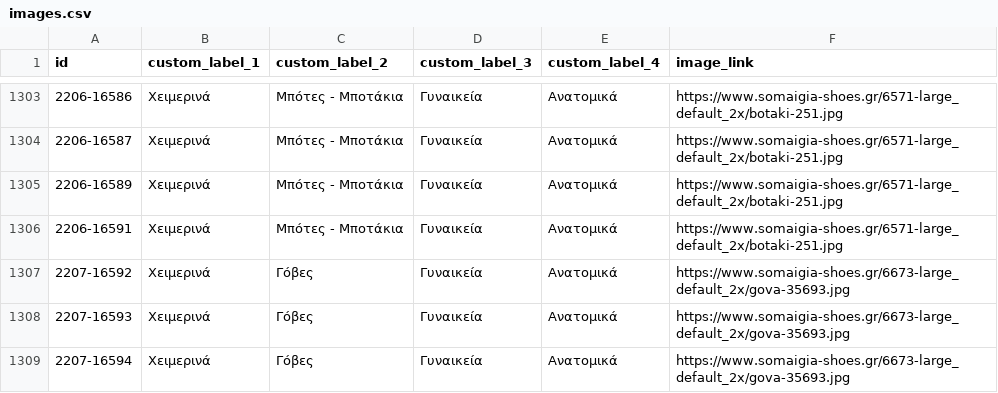
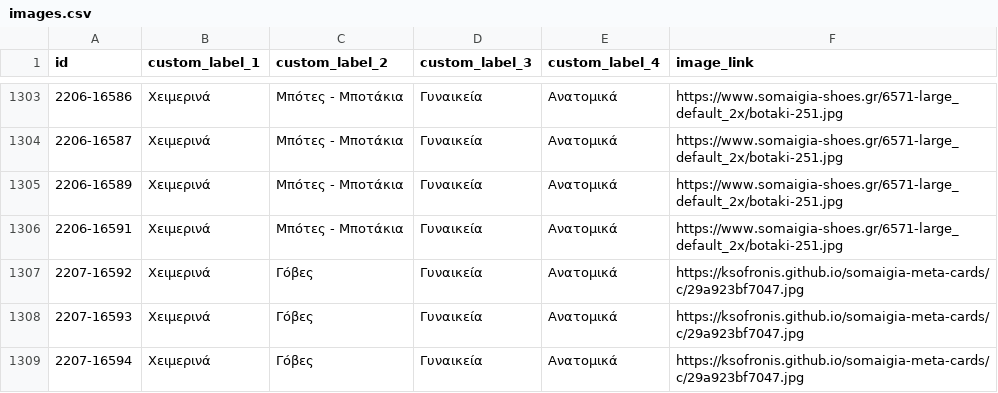
Before and after one commit to ksofronis/somaigia-meta-cards, a CSV file: feed/images.csv, drawn as a sheet; only a part is shown, gaps mark what is left out; the diff covers the shown part only.

```diff
--- a/feed/images.csv
+++ b/feed/images.csv
@@ -1306,4 +1306,4 @@ id,custom_label_1,custom_label_2,custom_label_3,custom_label_4,image_link
 2206-16591,Χειμερινά,Μπότες - Μποτάκια,Γυναικεία,Ανατομικά,https://www.somaigia-shoes.gr/6571-large_default_2x/botaki-251.jpg
-2207-16592,Χειμερινά,Γόβες,Γυναικεία,Ανατομικά,https://www.somaigia-shoes.gr/6673-large_default_2x/gova-35693.jpg
-2207-16593,Χειμερινά,Γόβες,Γυναικεία,Ανατομικά,https://www.somaigia-shoes.gr/6673-large_default_2x/gova-35693.jpg
-2207-16594,Χειμερινά,Γόβες,Γυναικεία,Ανατομικά,https://www.somaigia-shoes.gr/6673-large_default_2x/gova-35693.jpg
+2207-16592,Χειμερινά,Γόβες,Γυναικεία,Ανατομικά,https://ksofronis.github.io/somaigia-meta-cards/c/29a923bf7047.jpg
+2207-16593,Χειμερινά,Γόβες,Γυναικεία,Ανατομικά,https://ksofronis.github.io/somaigia-meta-cards/c/29a923bf7047.jpg
+2207-16594,Χειμερινά,Γόβες,Γυναικεία,Ανατομικά,https://ksofronis.github.io/somaigia-meta-cards/c/29a923bf7047.jpg
```
Also changed, not shown: 93 edited cells elsewhere in this file, 1 other file.
